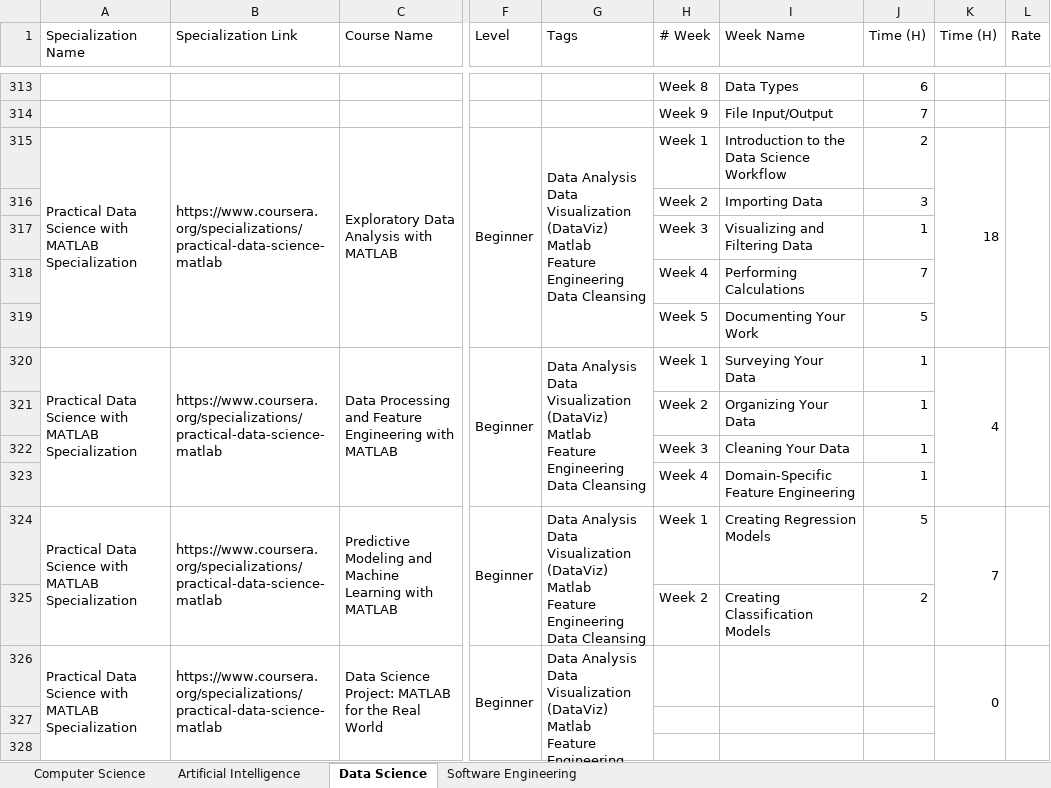
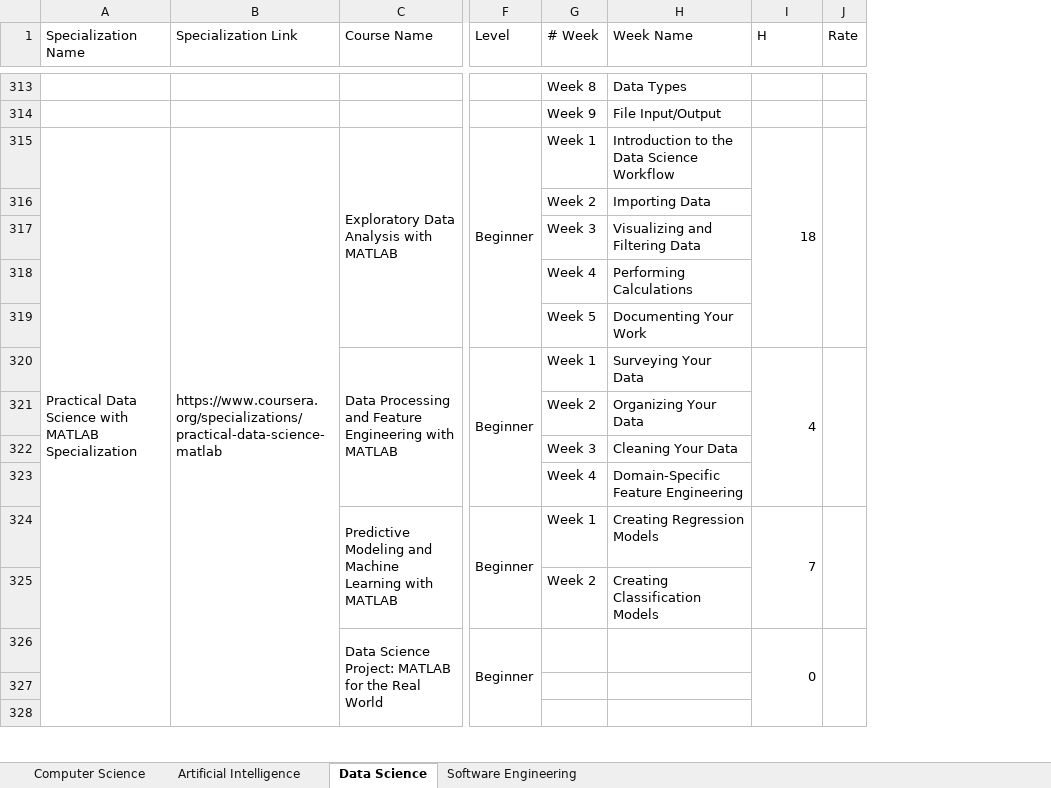
Before and after one commit to cs-MohamedAyman/eLearning-Platforms, an Excel workbook: Coursera Specializations.xlsx, sheet Data Science, drawn as a sheet; only a part is shown, gaps mark what is left out; values as stored, in another font and other column widths than the file's, no cell formats; removed rows and columns are numbered as before the commit, all else as after; ↵ is a line break in a cell; the diff covers the shown part only; the diff names each change by its address in the sheet, - before the commit and + after, or states it on an @@ line.

```diff
--- a/Coursera Specializations.xlsx (sheet Data Science)
+++ b/Coursera Specializations.xlsx (sheet Data Science)
-column G (Tags), rows 315-326: Data Analysis ↵ Data Visualization (DataViz) ↵ Matlab ↵ Feature Engineering ↵ Data Cleansing |  |  |  |  | Data Analysis ↵ Data Visualization (DataViz) ↵ Matlab ↵ Feature Engineering ↵ Data Cleansing |  |  |  | Data Analysis ↵ Data Visualization (DataViz) ↵ Matlab ↵ Feature Engineering ↵ Data Cleansing |  | Data Analysis ↵ Data Visualization (DataViz) ↵ Matlab ↵ Feature Engineering ↵ Data Cleansing
-column J (Time (H)), rows 313-325: 6 | 7 | 2 | 3 | 1 | 7 | 5 | 1 | 1 | 1 | 1 | 5 | 2
-I1: Time (H)
+I1: H
-A315:A319 merged
+A315:A329 merged
-B315:B319 merged
+B315:B329 merged
-A320 (Specialization Name): Practical Data Science with MATLAB Specialization
+A320 (Specialization Name): (empty)
-A320:A323 merged
-B320 (Specialization Link): https://www.coursera.org/specializations/practical-data-science-matlab
+B320 (Specialization Link): (empty)
-B320:B323 merged
-A324 (Specialization Name): Practical Data Science with MATLAB Specialization
+A324 (Specialization Name): (empty)
-A324:A325 merged
-B324 (Specialization Link): https://www.coursera.org/specializations/practical-data-science-matlab
+B324 (Specialization Link): (empty)
-B324:B325 merged
-A326 (Specialization Name): Practical Data Science with MATLAB Specialization
+A326 (Specialization Name): (empty)
-A326:A329 merged
-B326 (Specialization Link): https://www.coursera.org/specializations/practical-data-science-matlab
+B326 (Specialization Link): (empty)
-B326:B329 merged
```
Also changed, not shown: 260 edited cells and merged cells elsewhere in this sheet, sheet Software Engineering, sheet Artificial Intelligence, sheet Computer Science, cell formats, formulas that keep their value.
